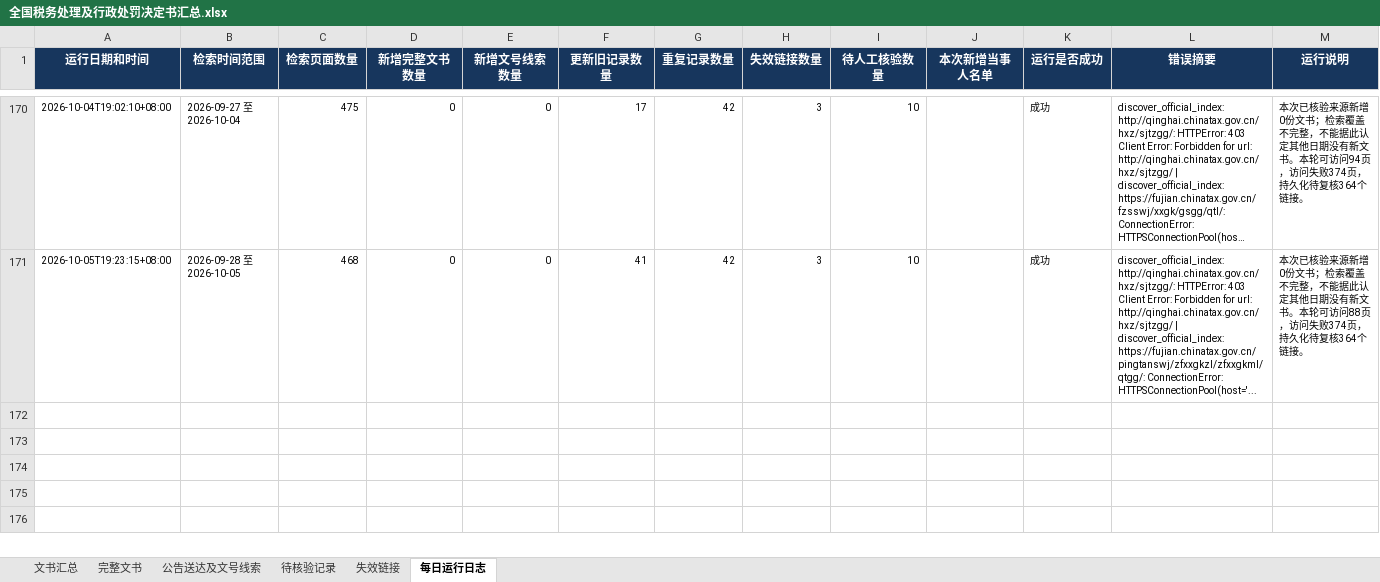
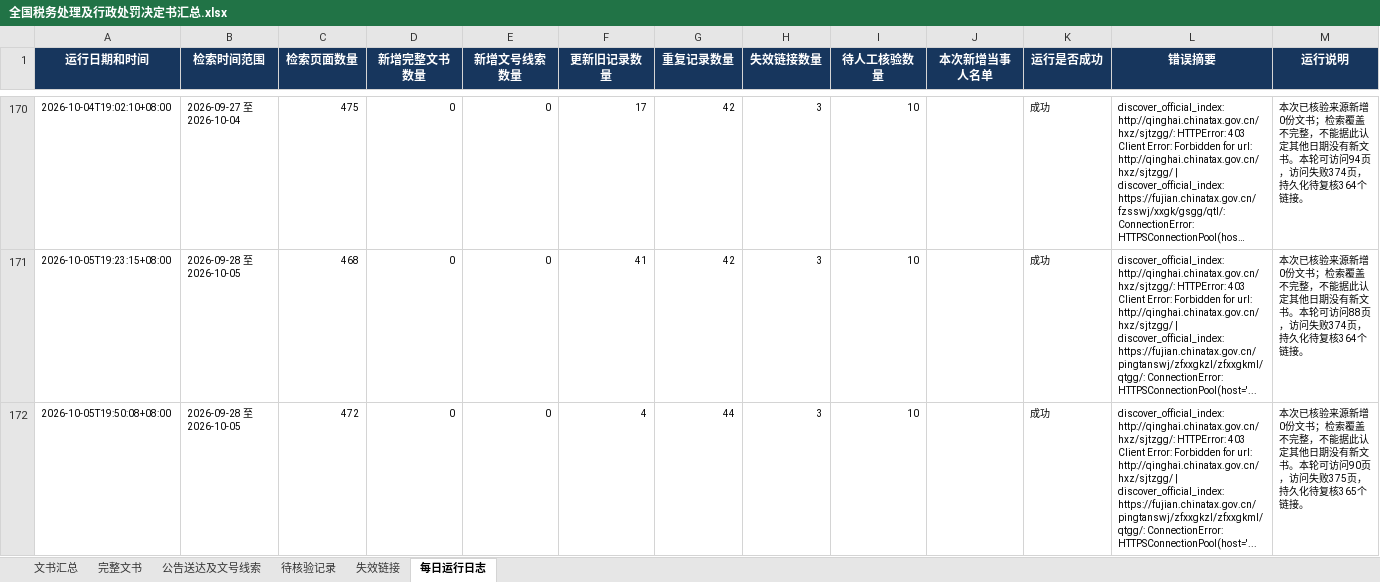
Before and after one commit to SakuraWu21/national-tax-decisions, an Excel workbook: data/全国税务处理及行政处罚决定书汇总.xlsx, sheet 每日运行日志, drawn as a sheet; only a part is shown, gaps mark what is left out; long unchanged cells end in …; values as stored, in another font and other column widths than the file's, no borders; the diff names each change by its address in the sheet, - before the commit and + after, or states it on an @@ line.

```diff
--- a/data/全国税务处理及行政处罚决定书汇总.xlsx (sheet 每日运行日志)
+++ b/data/全国税务处理及行政处罚决定书汇总.xlsx (sheet 每日运行日志)
+row 172: 2026-10-05T19:50:08+08:00 | 2026-09-28 至 2026-10-05 | 472 | 0 | 0 | 4 | 44 | 3 | 10 |  | 成功 | discover_official_index: http://qinghai.chinatax.gov.cn/hxz/sjtzgg/: HTTPError: 403 Client Error: Forbidden for url: http://qinghai.chinatax.gov.cn/hxz/sjtzgg/ | discover_official_index: https://fujian.chinatax.gov.cn/pingtanswj/zfxxgkzl/zfxxgkml/qtgg/: ConnectionError: HTTPSConnectionPool(host='... | 本次已核验来源新增0份文书；检索覆盖不完整，不能据此认定其他日期没有新文书。本轮可访问90页，访问失败375页，持久化待复核365个链接。
```
Also changed, not shown: sheet 待核验记录, sheet 完整文书, sheet 文书汇总, public/downloads/全国税务处理及行政处罚决定书汇总.xlsx, 8 other files.
